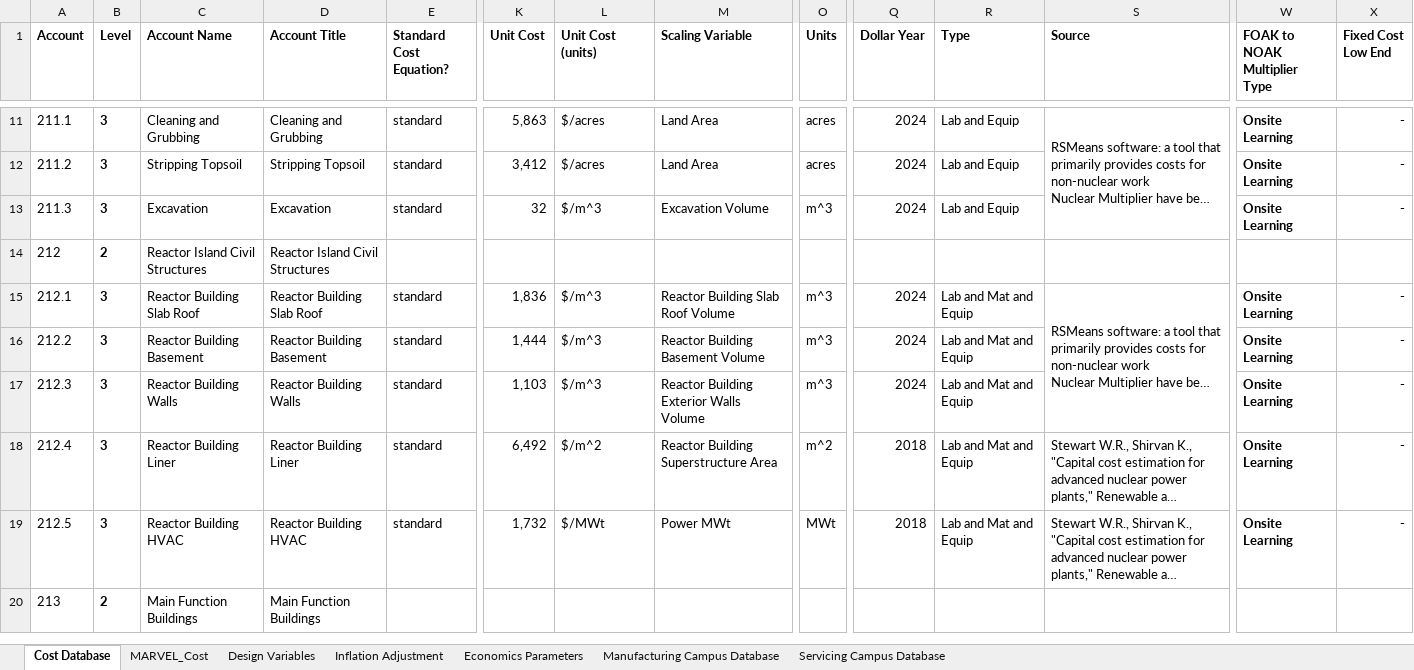
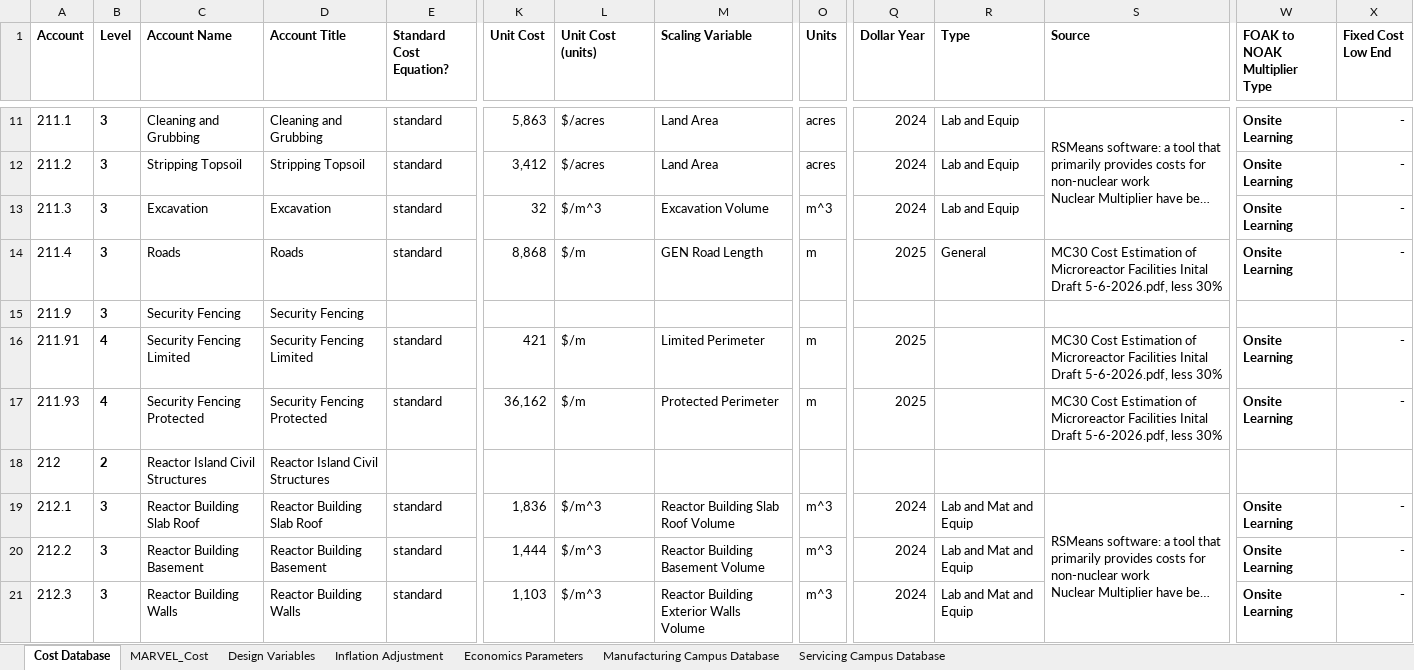
Before and after one commit to IdahoLabResearch/MOUSE, an Excel workbook: cost/Cost_Database.xlsx, sheet Cost Database, drawn as a sheet; only a part is shown, gaps mark what is left out; the shorter side is filled out with more unchanged rows; long unchanged cells end in …; values as stored, in another font and other column widths than the file's, no borders; conditional formats not drawn; rows hold the shown columns only; the diff names each change by its address in the sheet, - before the commit and + after, or states it on an @@ line.

Commit message:
add the cost of roads and fenching

```diff
--- a/cost/Cost_Database.xlsx (sheet Cost Database)
+++ b/cost/Cost_Database.xlsx (sheet Cost Database)
+row 14: 211.4 | 3 | Roads | Roads | standard | 8,868 | $/m | GEN Road Length | m | 2025 | General | MC30 Cost Estimation of Microreactor Facilities Inital Draft 5-6-2026.pdf, less 30% | Onsite Learning | -
+row 15: 211.9 | 3 | Security Fencing | Security Fencing
+row 16: 211.91 | 4 | Security Fencing Limited | Security Fencing Limited | standard | 421 | $/m | Limited Perimeter | m | 2025 |  | MC30 Cost Estimation of Microreactor Facilities Inital Draft 5-6-2026.pdf, less 30% | Onsite Learning | -
+row 17: 211.93 | 4 | Security Fencing Protected | Security Fencing Protected | standard | 36,162 | $/m | Protected Perimeter | m | 2025 |  | MC30 Cost Estimation of Microreactor Facilities Inital Draft 5-6-2026.pdf, less 30% | Onsite Learning | -
```
Also changed, not shown: formulas that keep their value, charts or pictures.
